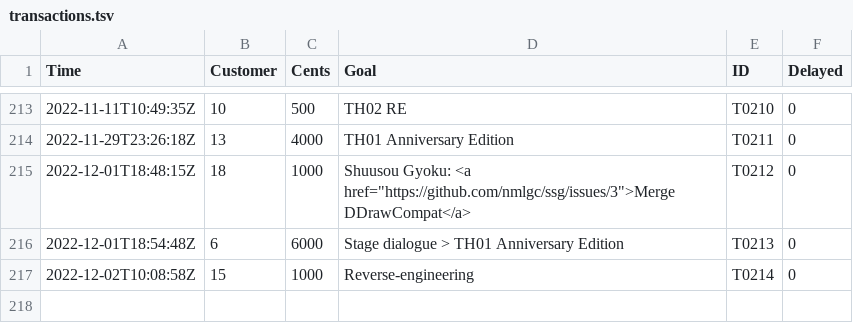
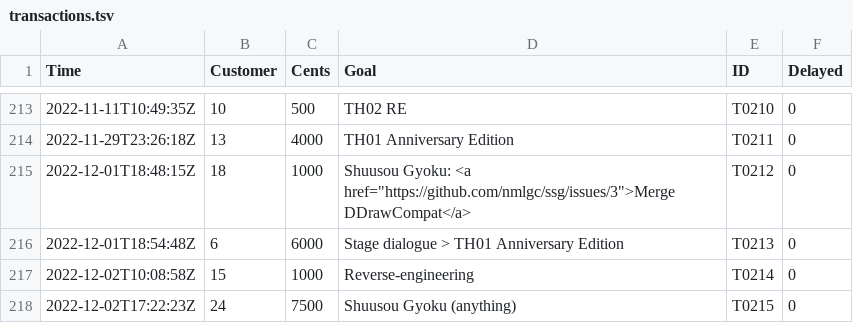
Before and after one commit to nmlgc/rec98.nmlgc.net, a TSV file: db/transactions.tsv, drawn as a sheet; only a part is shown, gaps mark what is left out.

Commit message:
[💰] Confirm T0215
€75 from alp-bib towards anything in Shuusou Gyoku! Guess you now can
all look forward to a build of the game that's playable on modern
Windows without DLL hacks. Thanks a lot!

```diff
--- a/db/transactions.tsv
+++ b/db/transactions.tsv
@@ -217 +217,2 @@ Time	Customer	Cents	Goal	ID	Delayed
 2022-12-02T10:08:58Z	15	1000	Reverse-engineering	T0214	0
+2022-12-02T17:22:23Z	24	7500	Shuusou Gyoku (anything)	T0215	0
```
Also changed, not shown: db/customers.tsv.
